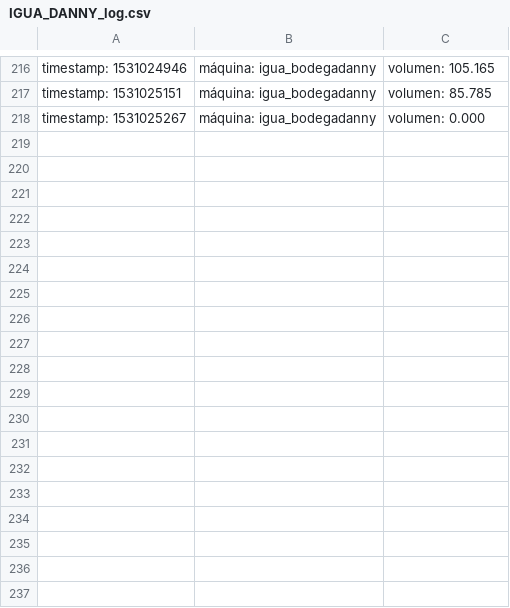
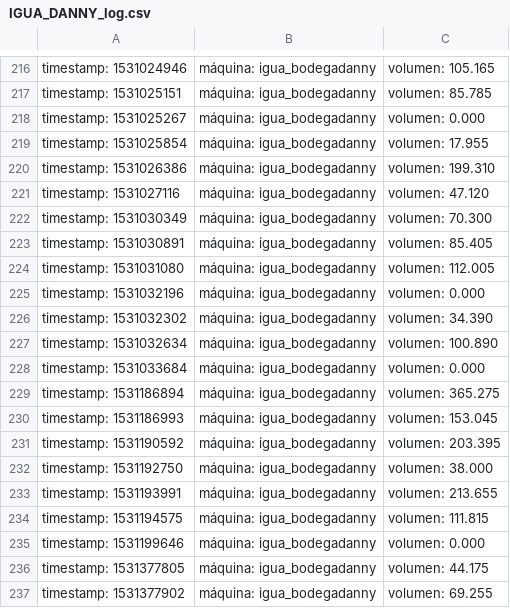
Before and after one commit to josevelardee/igua-toolkit, a CSV file: IGUA_DANNY_log.csv, drawn as a sheet; only a part is shown, gaps mark what is left out.

Commit message:
escribiendo a la vez en drive los servings y tambien compactando carriots-makerevent-drive a tres columnas

```diff
--- a/IGUA_DANNY_log.csv
+++ b/IGUA_DANNY_log.csv
@@ -218 +218,20 @@ timestamp: 1531025151, máquina: igua_bodegadanny, volumen: 85.785
 timestamp: 1531025267, máquina: igua_bodegadanny, volumen: 0.000
+timestamp: 1531025854, máquina: igua_bodegadanny, volumen: 17.955
+timestamp: 1531026386, máquina: igua_bodegadanny, volumen: 199.310
+timestamp: 1531027116, máquina: igua_bodegadanny, volumen: 47.120
+timestamp: 1531030349, máquina: igua_bodegadanny, volumen: 70.300
+timestamp: 1531030891, máquina: igua_bodegadanny, volumen: 85.405
+timestamp: 1531031080, máquina: igua_bodegadanny, volumen: 112.005
+timestamp: 1531032196, máquina: igua_bodegadanny, volumen: 0.000
+timestamp: 1531032302, máquina: igua_bodegadanny, volumen: 34.390
+timestamp: 1531032634, máquina: igua_bodegadanny, volumen: 100.890
+timestamp: 1531033684, máquina: igua_bodegadanny, volumen: 0.000
+timestamp: 1531186894, máquina: igua_bodegadanny, volumen: 365.275
+timestamp: 1531186993, máquina: igua_bodegadanny, volumen: 153.045
+timestamp: 1531190592, máquina: igua_bodegadanny, volumen: 203.395
+timestamp: 1531192750, máquina: igua_bodegadanny, volumen: 38.000
+timestamp: 1531193991, máquina: igua_bodegadanny, volumen: 213.655
+timestamp: 1531194575, máquina: igua_bodegadanny, volumen: 111.815
+timestamp: 1531199646, máquina: igua_bodegadanny, volumen: 0.000
+timestamp: 1531377805, máquina: igua_bodegadanny, volumen: 44.175
+timestamp: 1531377902, máquina: igua_bodegadanny, volumen: 69.255
```
Also changed, not shown: 2 other files.
